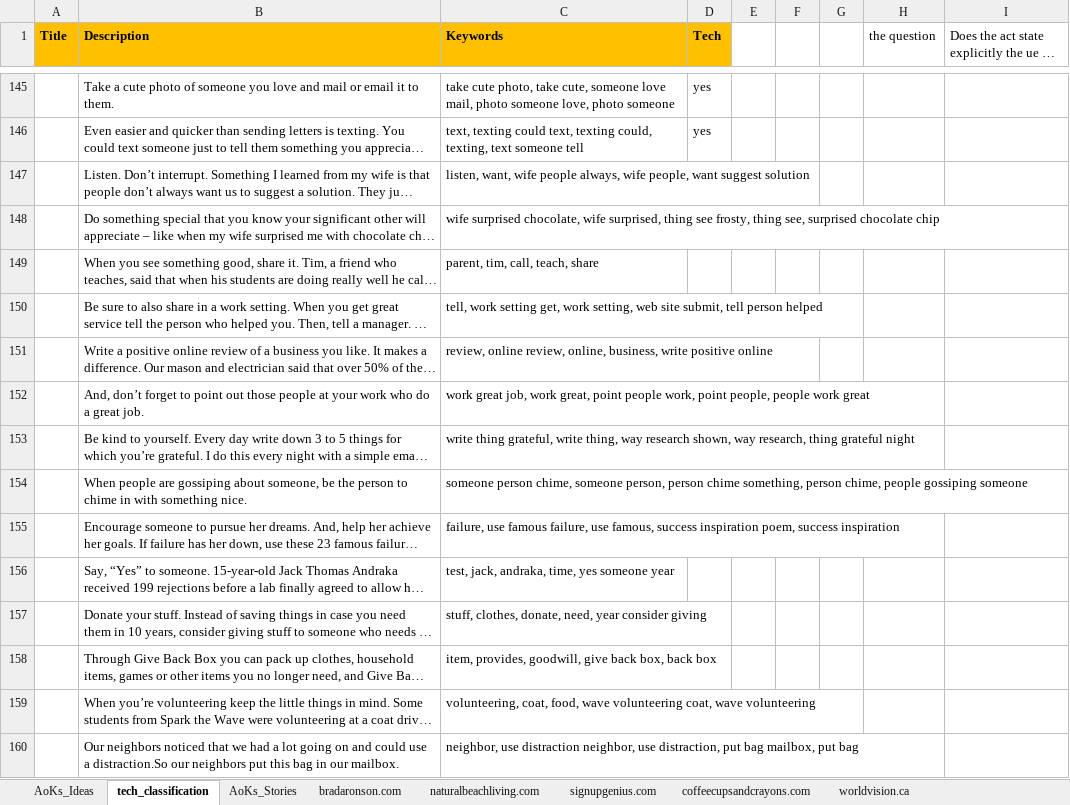
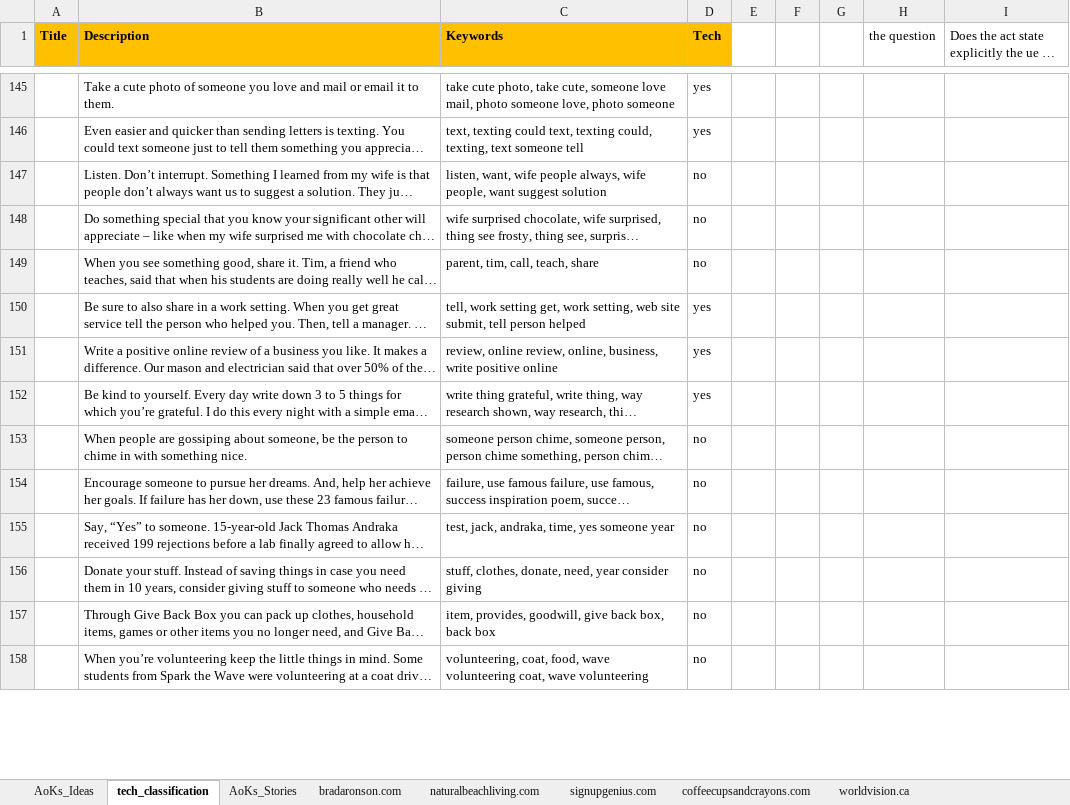
Before and after one commit to FaeqAlrimawi/actsOfKindnessScrap, an Excel workbook: actsOfKindness.xlsx, sheet tech_classification, drawn as a sheet; only a part is shown, gaps mark what is left out; long unchanged cells end in …; values as stored, in another font and other column widths than the file's, no borders; removed rows and columns are numbered as before the commit, all else as after; the diff covers the shown part only; the diff names each change by its address in the sheet, - before the commit and + after, or states it on an @@ line.

```diff
--- a/actsOfKindness.xlsx (sheet tech_classification)
+++ b/actsOfKindness.xlsx (sheet tech_classification)
-D147:D149 (Tech): (empty)
+D147:D149 (Tech): no
-D150:D151 (Tech): (empty)
+D150:D151 (Tech): yes
-row 152:  | And, don’t forget to point out those people at your work who do a great job. | work great job, work great, point people work, point people, people work great
-D152 (Tech): (empty)
+D152 (Tech): yes
-D153:D158 (Tech): (empty)
+D153:D158 (Tech): no
-row 160:  | Our neighbors noticed that we had a lot going on and could use a distraction.So our neighbors put this bag in our mailbox. | neighbor, use distraction neighbor, use distraction, put bag mailbox, put bag
```
Also changed, not shown: 8 removed rows and 23 edited cells elsewhere in this sheet, 3 other files.
